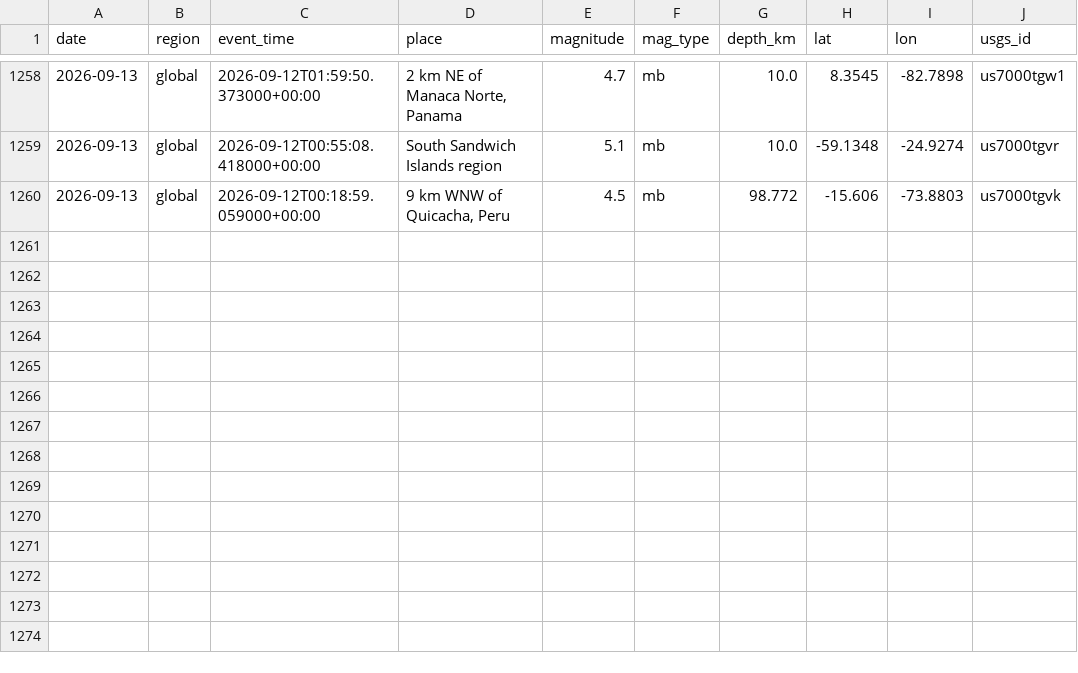
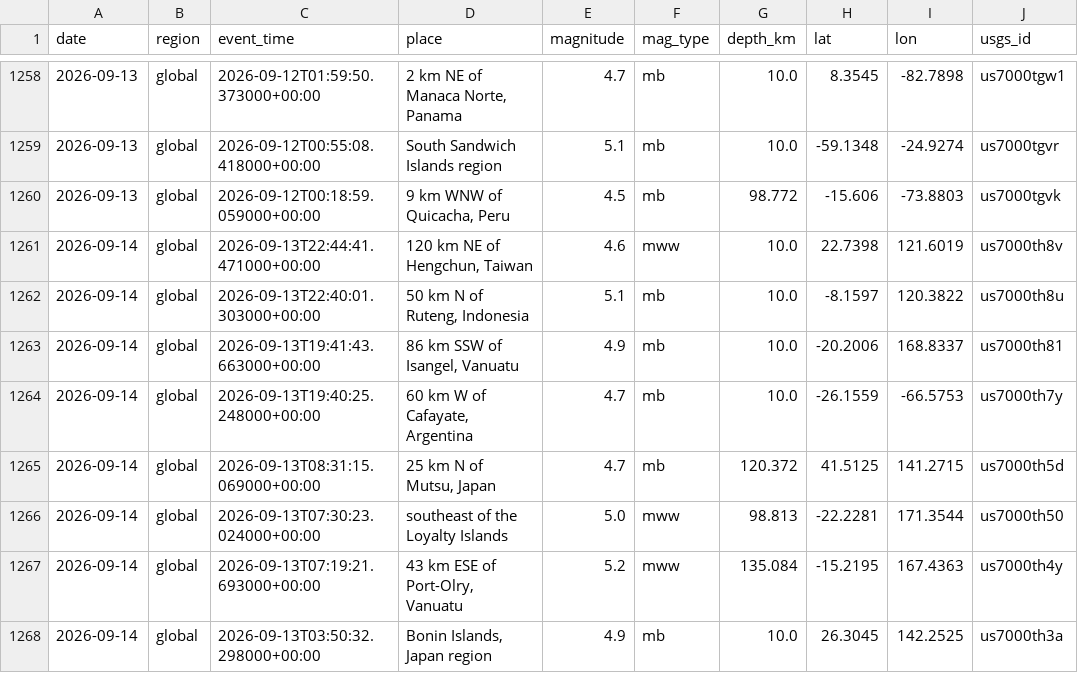
Before and after one commit to icedo724/data_collection, a CSV file: data/environment/earthquakes.csv, drawn as a sheet; only a part is shown, gaps mark what is left out.

```diff
--- a/data/environment/earthquakes.csv
+++ b/data/environment/earthquakes.csv
@@ -1260 +1260,9 @@
 2026-09-13,global,2026-09-12T00:18:59.059000+00:00,"9 km WNW of Quicacha, Peru",4.5,mb,98.772,-15.606,-73.8803,us7000tgvk
+2026-09-14,global,2026-09-13T22:44:41.471000+00:00,"120 km NE of Hengchun, Taiwan",4.6,mww,10.0,22.7398,121.6019,us7000th8v
+2026-09-14,global,2026-09-13T22:40:01.303000+00:00,"50 km N of Ruteng, Indonesia",5.1,mb,10.0,-8.1597,120.3822,us7000th8u
+2026-09-14,global,2026-09-13T19:41:43.663000+00:00,"86 km SSW of Isangel, Vanuatu",4.9,mb,10.0,-20.2006,168.8337,us7000th81
+2026-09-14,global,2026-09-13T19:40:25.248000+00:00,"60 km W of Cafayate, Argentina",4.7,mb,10.0,-26.1559,-66.5753,us7000th7y
+2026-09-14,global,2026-09-13T08:31:15.069000+00:00,"25 km N of Mutsu, Japan",4.7,mb,120.372,41.5125,141.2715,us7000th5d
+2026-09-14,global,2026-09-13T07:30:23.024000+00:00,southeast of the Loyalty Islands,5.0,mww,98.813,-22.2281,171.3544,us7000th50
+2026-09-14,global,2026-09-13T07:19:21.693000+00:00,"43 km ESE of Port-Olry, Vanuatu",5.2,mww,135.084,-15.2195,167.4363,us7000th4y
+2026-09-14,global,2026-09-13T03:50:32.298000+00:00,"Bonin Islands, Japan region",4.9,mb,10.0,26.3045,142.2525,us7000th3a
```
Also changed, not shown: data/environment/air_quality.csv, data/environment/weather.csv, 8 other files.
